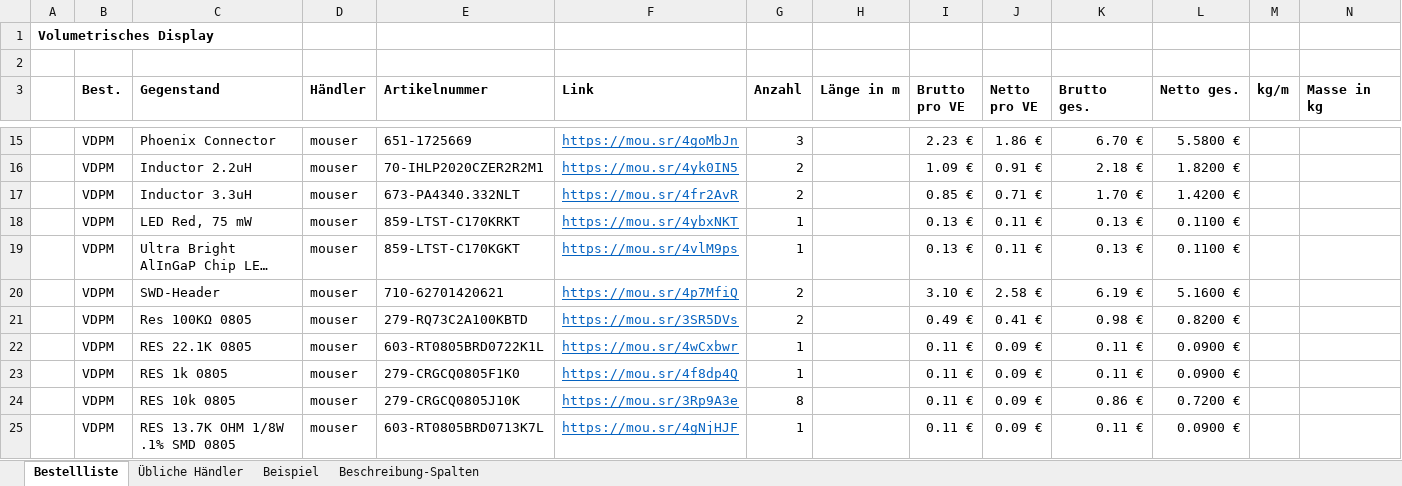
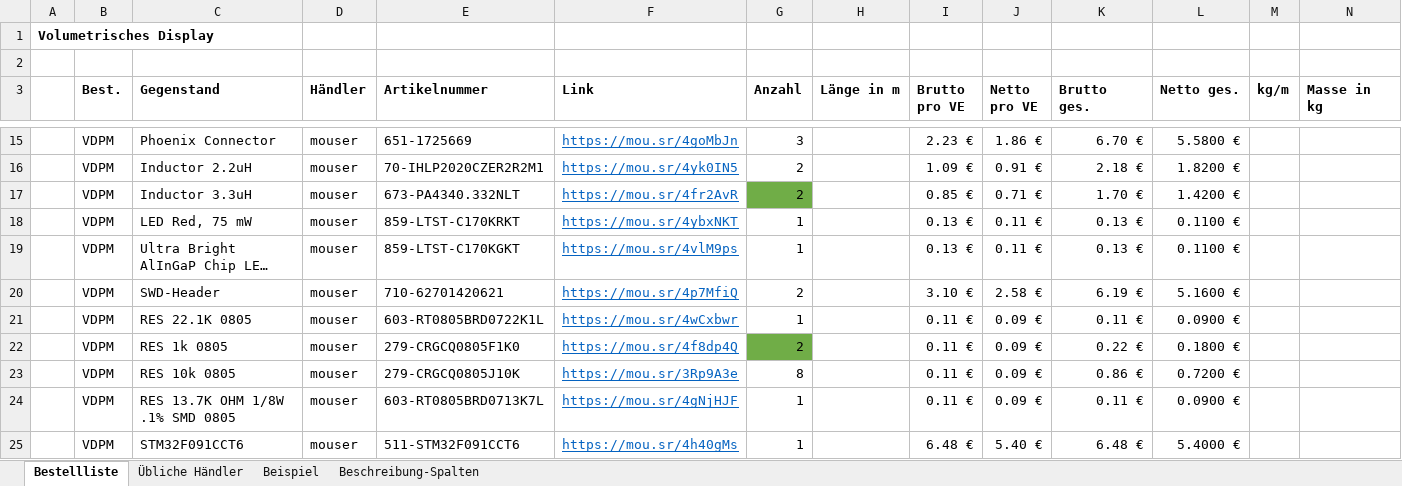
Before and after one commit to ArturMCI/3D-Display, an Excel workbook: BOM/BOM.xlsx, sheet Bestellliste, drawn as a sheet; only a part is shown, gaps mark what is left out; the shorter side is filled out with more unchanged rows; long unchanged cells end in …; values as stored, in another font and other column widths than the file's, no borders; removed rows and columns are numbered as before the commit, all else as after; rows hold the shown columns only; the diff covers the shown part only; the diff names each change by its address in the sheet, - before the commit and + after, or states it on an @@ line.

```diff
--- a/BOM/BOM.xlsx (sheet Bestellliste)
+++ b/BOM/BOM.xlsx (sheet Bestellliste)
-G17 fill: none
+G17 fill: #70AD47
-row 21:  | VDPM | Res 100KΩ 0805 | mouser | 279-RQ73C2A100KBTD | https://mou.sr/3SR5DVs | 2 |  | 0.49 € | 0.41 € | 0.98 € | 0.8200 €
-G22 (Anzahl): 1
+G22 (Anzahl): 2
-G22 fill: none
+G22 fill: #70AD47
-K22 (Brutto ges.): 0.11 €
+K22 (Brutto ges.): 0.22 €
-L22 (Netto ges.): 0.0900 €
+L22 (Netto ges.): 0.1800 €
```
Also changed, not shown: 9 added rows, 6 removed rows, 42 edited cells and cell formats elsewhere in this sheet, formulas that keep their value, 2 other files.
